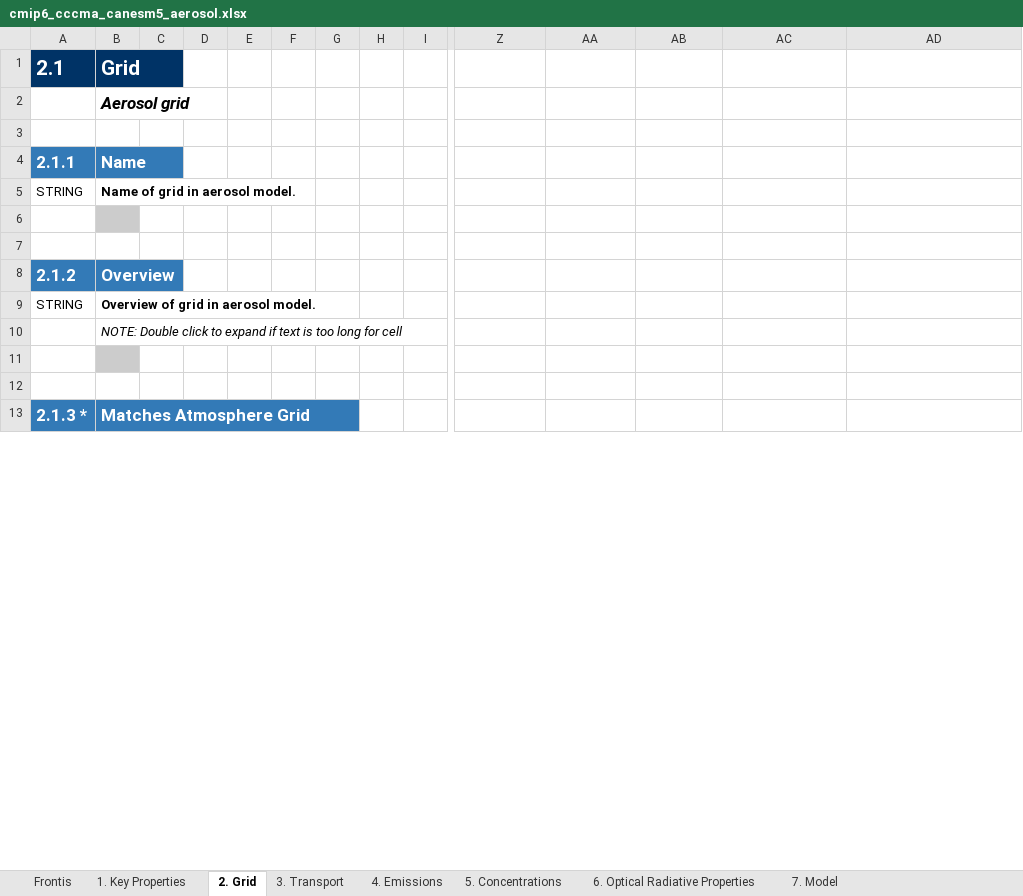
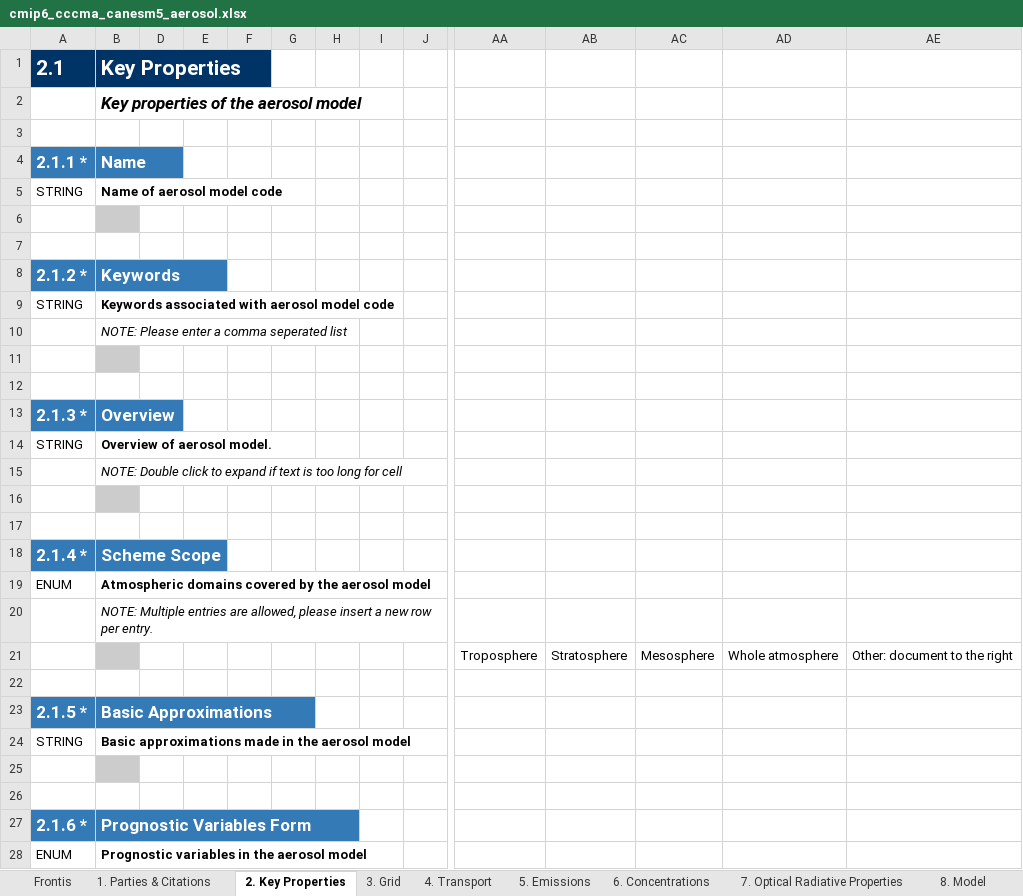
Before and after one commit to ES-DOC-INSTITUTIONAL/cccma, an Excel workbook: cmip6/models/canesm5/cmip6_cccma_canesm5_aerosol.xlsx, sheet 2. Key Properties, drawn as a sheet; only a part is shown, gaps mark what is left out; values as stored, in another font and other column widths than the file's, no borders; addresses are those after the commit; rows hold the shown columns only; the diff covers the shown part only; the diff names each change by its address in the sheet, - before the commit and + after, or states it on an @@ line.

```diff
--- a/cmip6/models/canesm5/cmip6_cccma_canesm5_aerosol.xlsx (sheet 2. Key Properties)
+++ b/cmip6/models/canesm5/cmip6_cccma_canesm5_aerosol.xlsx (sheet 2. Key Properties)
-sheet tab: 1. Key Properties
+sheet tab: 1. Parties & Citations
-sheet tab: 2. Grid
+sheet tab: 2. Key Properties
-sheet tab: 3. Transport
+sheet tab: 3. Grid
-sheet tab: 4. Emissions
+sheet tab: 4. Transport
-sheet tab: 5. Concentrations
+sheet tab: 5. Emissions
-sheet tab: 6. Optical Radiative Properties
+sheet tab: 6. Concentrations
-sheet tab: 7. Model
+sheet tab: 7. Optical Radiative Properties
+sheet tab: 8. Model
-B1: Grid
+B1: Key Properties
-B2: Aerosol grid
+B2: Key properties of the aerosol model
-A4: 2.1.1
+A4: 2.1.1 *
-B5: Name of grid in aerosol model.
+B5: Name of aerosol model code
+row 8: 2.1.2 * | Keywords
+row 9: STRING | Keywords associated with aerosol model code
+row 10:  | NOTE: Please enter a comma seperated list
+row 11: (empty)
+row 12: (empty)
-A13: 2.1.2
+A13: 2.1.3 *
-B14: Overview of grid in aerosol model.
+B14: Overview of aerosol model.
+row 18: 2.1.4 * | Scheme Scope
+row 19: ENUM | Atmospheric domains covered by the aerosol model
+row 20:  | NOTE: Multiple entries are allowed, please insert a new row per entry.
+row 21:  |  |  |  |  |  |  |  |  | Troposphere | Stratosphere | Mesosphere | Whole atmosphere | Other: document to the right
-row 22: 2.1.3 * | Matches Atmosphere Grid
+row 22: (empty)
-A22:B22 fill: #337AB7
+A22:B22 fill: none
+row 23: 2.1.5 * | Basic Approximations
+row 24: STRING | Basic approximations made in the aerosol model
+row 25: (empty)
+row 26: (empty)
+row 27: 2.1.6 * | Prognostic Variables Form
+row 28: ENUM | Prognostic variables in the aerosol model
```
Also changed, not shown: 103 added rows and 12 edited cells elsewhere in this sheet, sheet 1. Parties & Citations, sheet 6. Concentrations, sheet 4. Transport, sheet 7. Optical Radiative Properties, sheet 3. Grid, sheet 5. Emissions, 1 more sheet, hidden cells, cmip6/models/canesm5/cmip6_cccma_canesm5_atmos.xlsx, cmip6/models/canesm5/cmip6_cccma_canesm5_land.xlsx, 5 other files.
